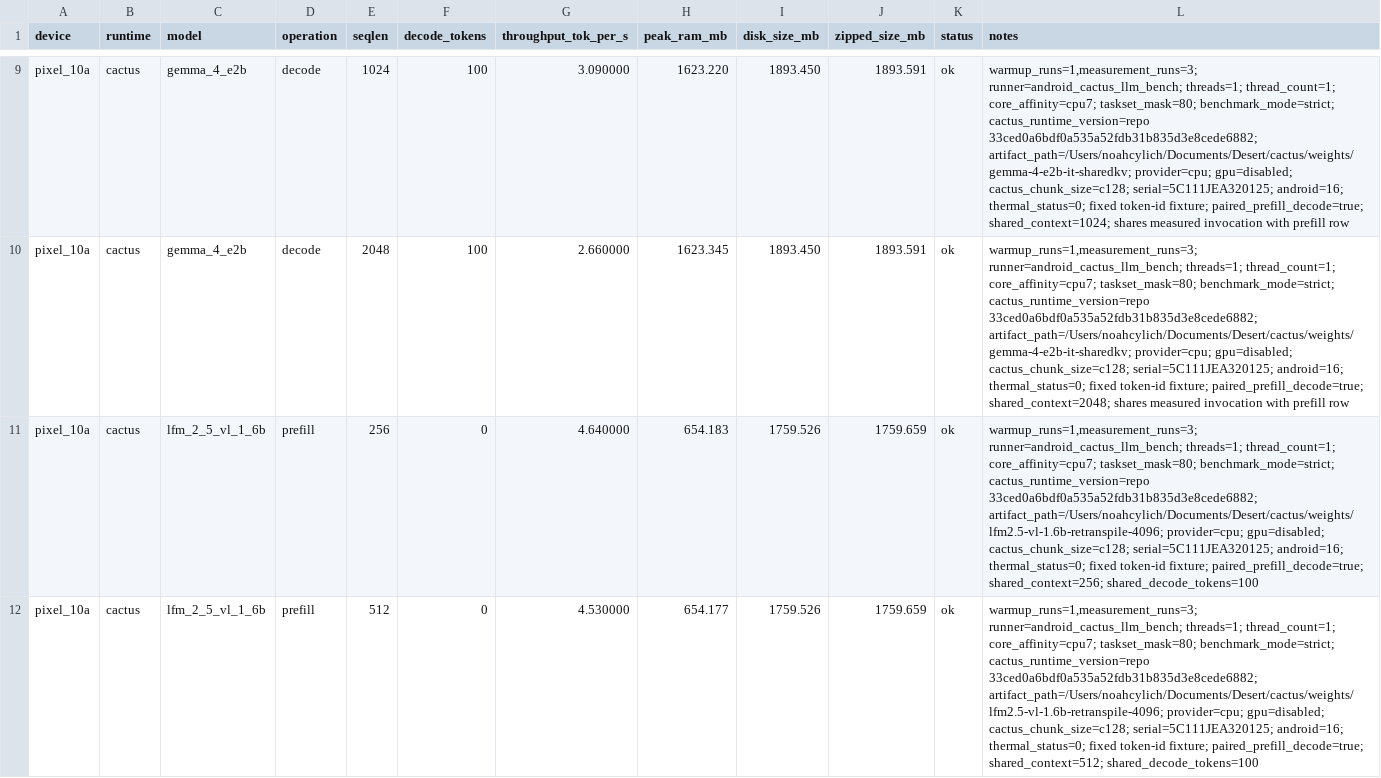
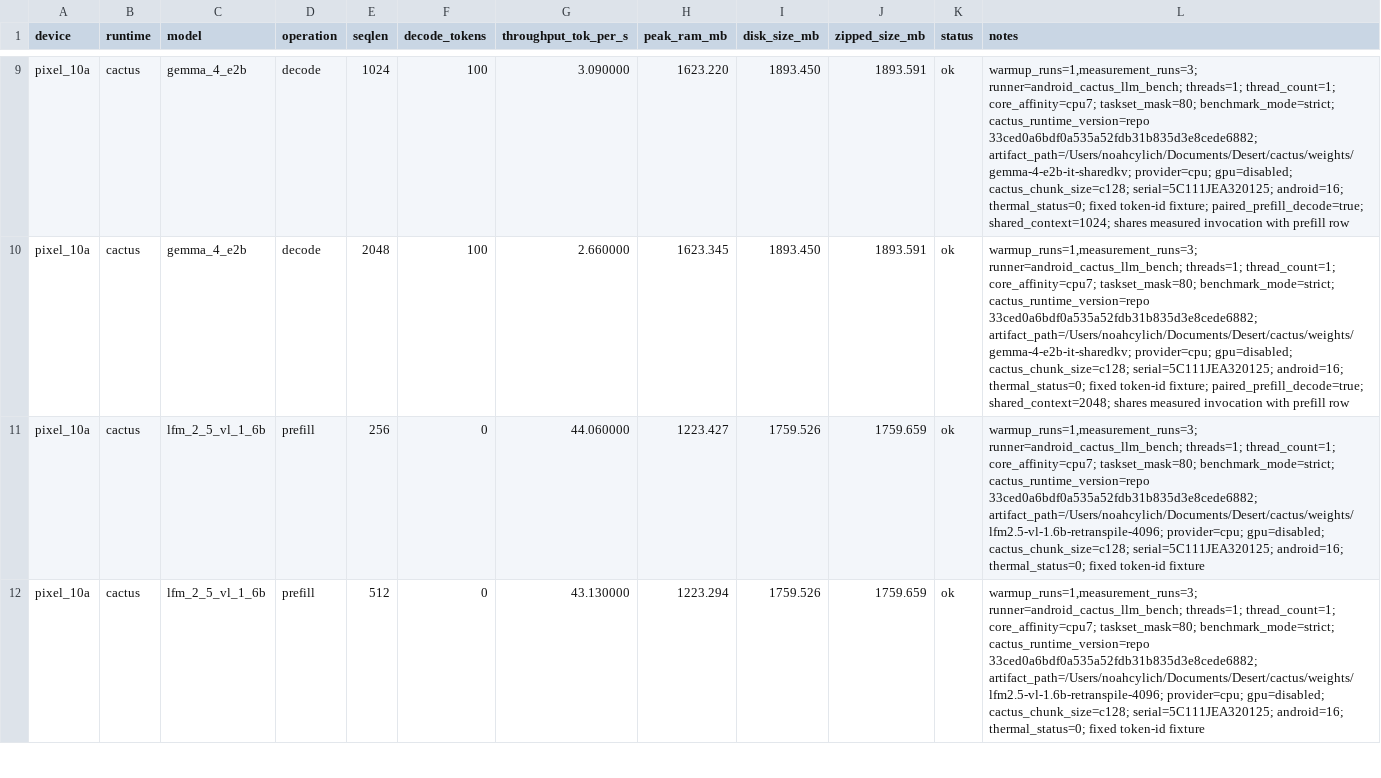
Before and after one commit to cactus-compute/cactus, a CSV file: experiments/matrix/results/matrix_pixel_10a_single_thread.csv, drawn as a sheet; only a part is shown, gaps mark what is left out; the diff covers the shown part only; the diff names each change by its address in the sheet, - before the commit and + after, or states it on an @@ line.

```diff
--- a/experiments/matrix/results/matrix_pixel_10a_single_thread.csv
+++ b/experiments/matrix/results/matrix_pixel_10a_single_thread.csv
-G11 (throughput_tok_per_s): 4.640000
+G11 (throughput_tok_per_s): 44.060000
-H11 (peak_ram_mb): 654.183
+H11 (peak_ram_mb): 1223.427
-L11 (notes): …fixed token-id fixture; paired_prefill_decode=true; shared_context=256; shared_decode_tokens=100
+L11 (notes): …fixed token-id fixture
-G12 (throughput_tok_per_s): 4.530000
+G12 (throughput_tok_per_s): 43.130000
-H12 (peak_ram_mb): 654.177
+H12 (peak_ram_mb): 1223.294
-L12 (notes): …fixed token-id fixture; paired_prefill_decode=true; shared_context=512; shared_decode_tokens=100
+L12 (notes): …fixed token-id fixture
```
Also changed, not shown: 18 edited cells elsewhere in this file, experiments/matrix/results/matrix_galaxy_s24_or_s25_single_thread.csv, experiments/matrix/results/matrix_mac_m4pro_single_thread.csv.
